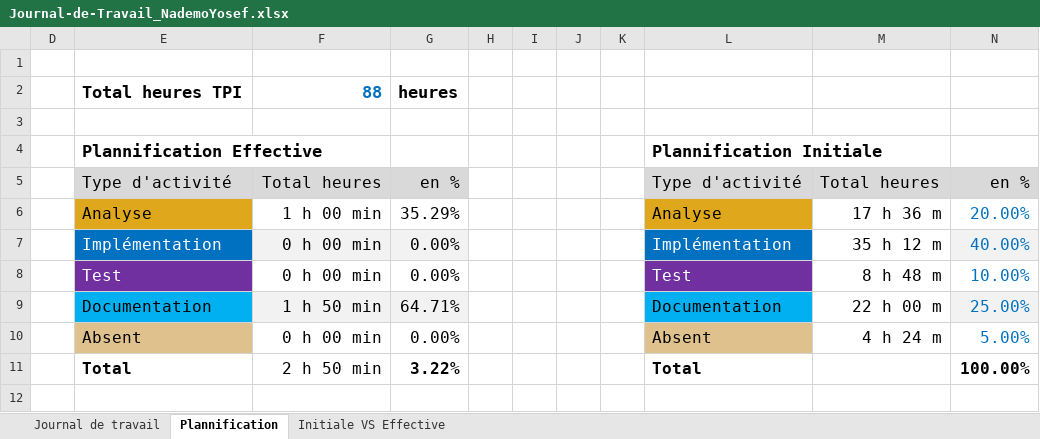
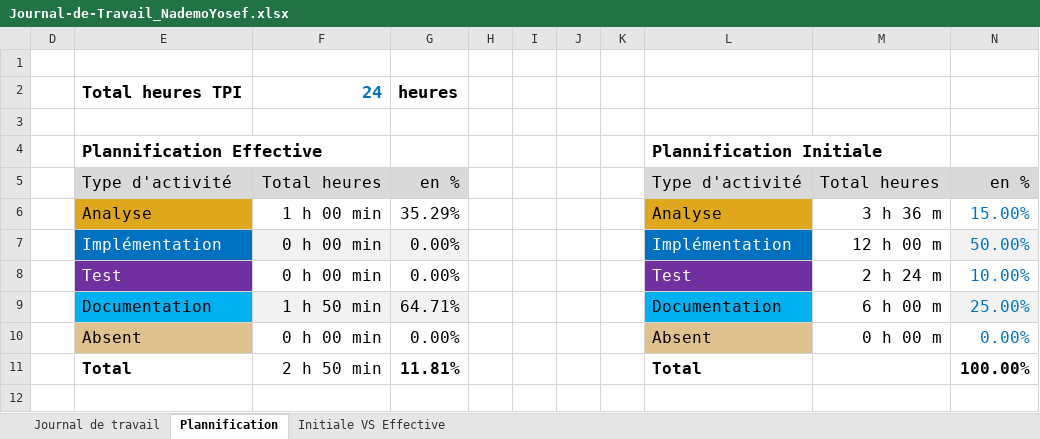
Before and after one commit to Josefnademo/Plot_those_lines, an Excel workbook: doc/Journal-de-Travail_NademoYosef.xlsx, sheet Plannification, drawn as a sheet; values as stored, in another font and other column widths than the file's, no borders; charts and pictures not drawn; the diff names each change by its address in the sheet, - before the commit and + after, or states it on an @@ line.

Commit message:
jdt

```diff
--- a/doc/Journal-de-Travail_NademoYosef.xlsx (sheet Plannification)
+++ b/doc/Journal-de-Travail_NademoYosef.xlsx (sheet Plannification)
-F2: 88
+F2: 24
-M6: 17 h 36 m
+M6: 3 h 36 m
-N6: 20.00%
+N6: 15.00%
-M7: 35 h 12 m
+M7: 12 h 00 m
-N7: 40.00%
+N7: 50.00%
-M8: 8 h 48 m
+M8: 2 h 24 m
-M9: 22 h 00 m
+M9: 6 h 00 m
-M10: 4 h 24 m
+M10: 0 h 00 m
-N10: 5.00%
+N10: 0.00%
-G11: 3.22%
+G11: 11.81%
```
Also changed, not shown: hidden cells, charts or pictures.
